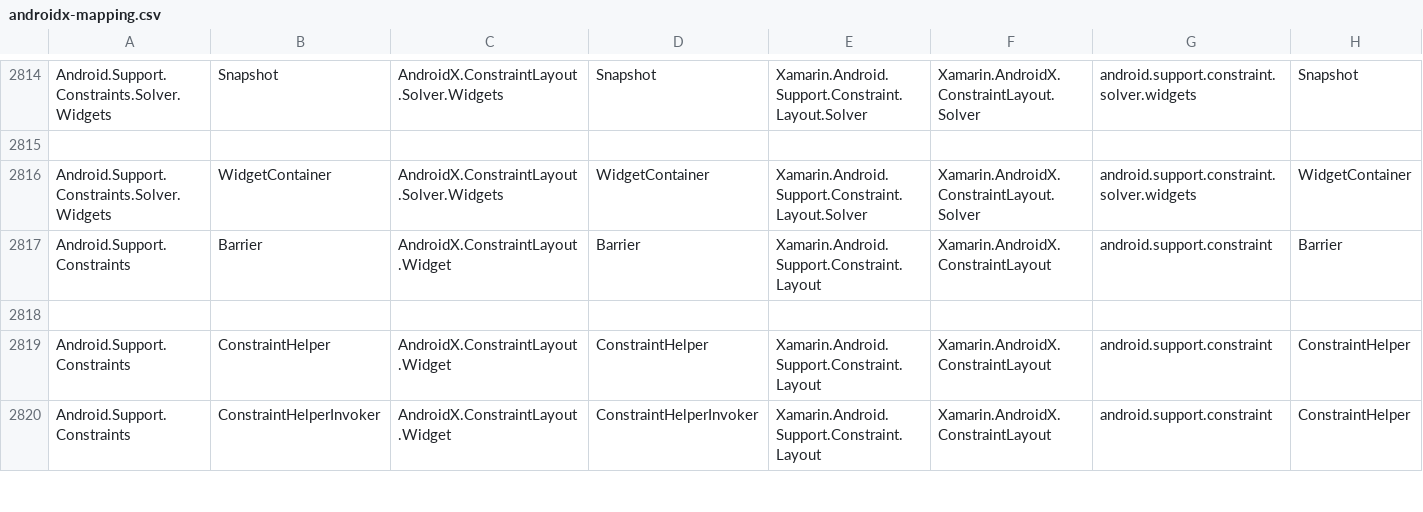
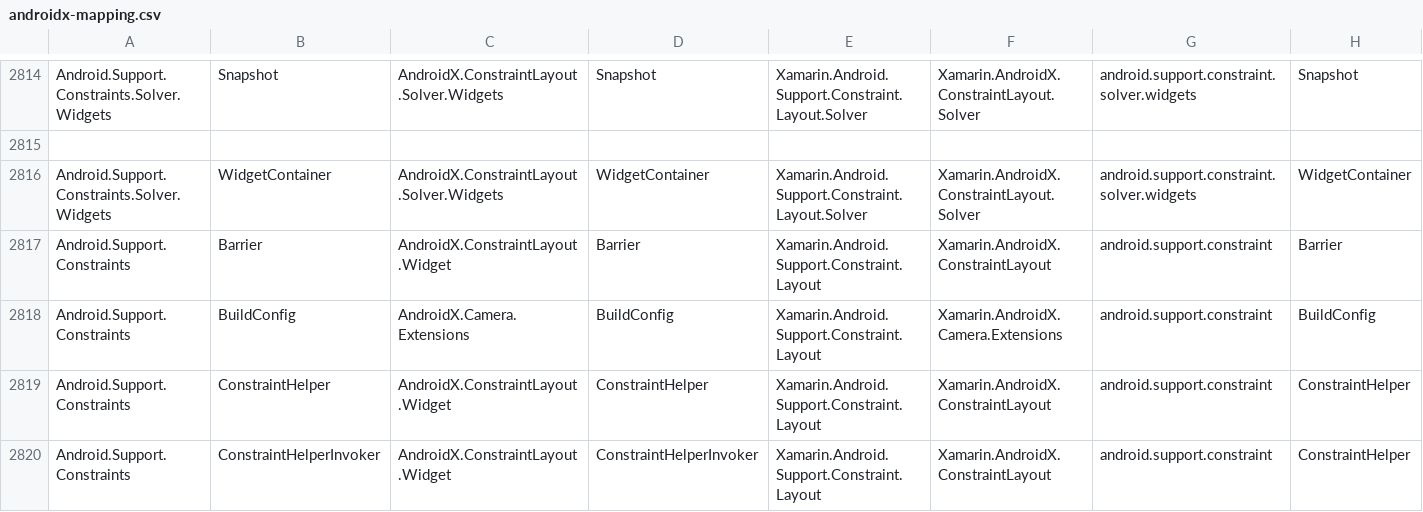
Before and after one commit to xamarin/AndroidX, a CSV file: mappings/androidx-mapping.csv, drawn as a sheet; only a part is shown, gaps mark what is left out; removed rows and columns are numbered as before the commit, all else as after; rows hold the shown columns only; the diff names each change by its address in the sheet, - before the commit and + after, or states it on an @@ line.

Commit message:
Camera2 updates + new Camera2.Extensions bindings

```diff
--- a/mappings/androidx-mapping.csv
+++ b/mappings/androidx-mapping.csv
-row 2818: (empty)
+row 2818: Android.Support.Constraints | BuildConfig | AndroidX.Camera.Extensions | BuildConfig | Xamarin.Android.Support.Constraint.Layout | Xamarin.AndroidX.Camera.Extensions | android.support.constraint | BuildConfig
```
Also changed, not shown: mappings/androidx-assemblies.csv, 3 other files.
